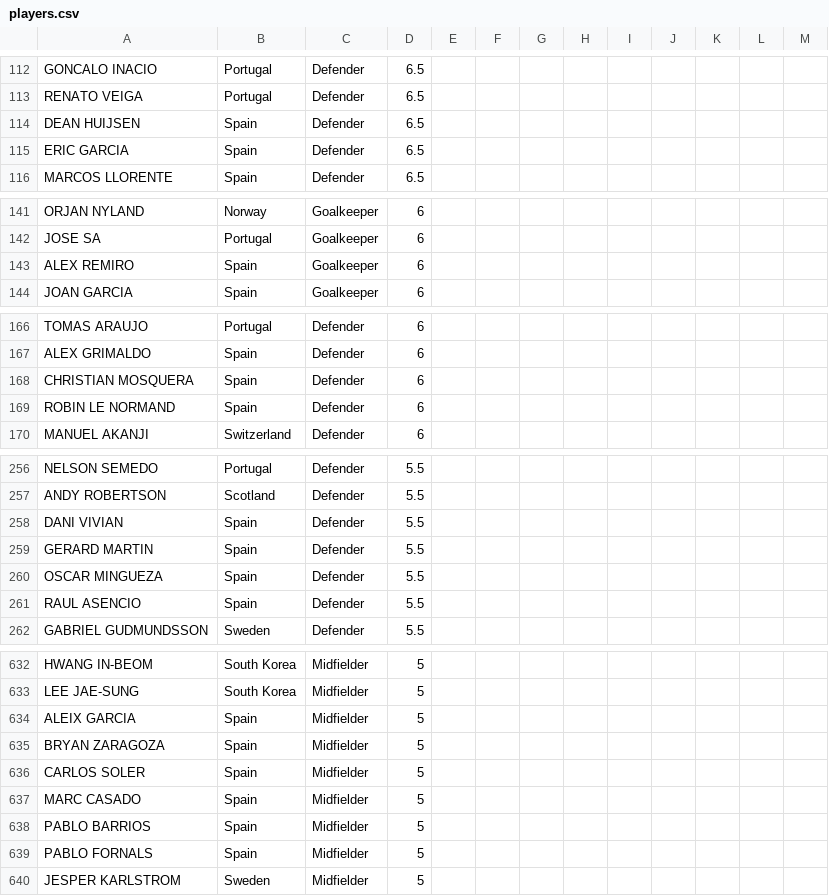
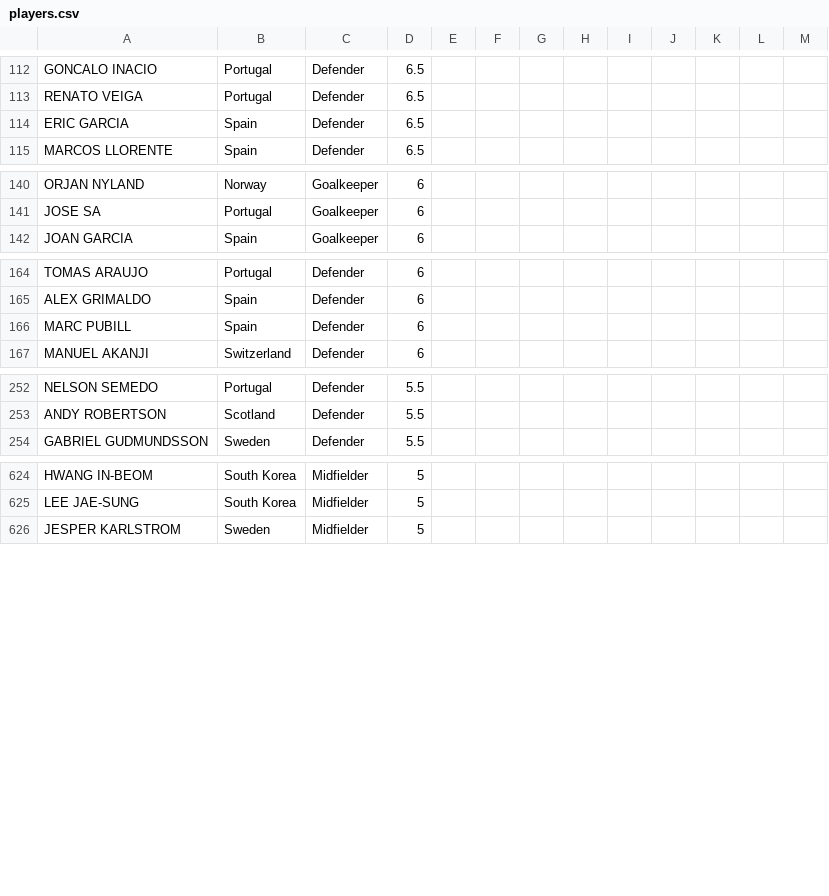
Before and after one commit to jmrbarratt/world-cup-2026-fantasy-football, a CSV file: data/players.csv, drawn as a sheet; only a part is shown, gaps mark what is left out; the diff covers the shown part only.

Commit message:
Update players.csv

```diff
--- a/data/players.csv
+++ b/data/players.csv
@@ -113,3 +113,2 @@ GONCALO INACIO,Portugal,Defender,6.5,,,,,,,,,
 RENATO VEIGA,Portugal,Defender,6.5,,,,,,,,,
-DEAN HUIJSEN,Spain,Defender,6.5,,,,,,,,,
 ERIC GARCIA,Spain,Defender,6.5,,,,,,,,,
@@ -142,3 +141,2 @@ ORJAN NYLAND,Norway,Goalkeeper,6,,,,,,,,,
 JOSE SA,Portugal,Goalkeeper,6,,,,,,,,,
-ALEX REMIRO,Spain,Goalkeeper,6,,,,,,,,,
 JOAN GARCIA,Spain,Goalkeeper,6,,,,,,,,,
@@ -167,4 +165,3 @@ TOMAS ARAUJO,Portugal,Defender,6,,,,,,,,,
 ALEX GRIMALDO,Spain,Defender,6,,,,,,,,,
-CHRISTIAN MOSQUERA,Spain,Defender,6,,,,,,,,,
-ROBIN LE NORMAND,Spain,Defender,6,,,,,,,,,
+MARC PUBILL,Spain,Defender,6,,,,,,,,,
 MANUEL AKANJI,Switzerland,Defender,6,,,,,,,,,
@@ -257,6 +253,2 @@ NELSON SEMEDO,Portugal,Defender,5.5,,,,,,,,,
 ANDY ROBERTSON,Scotland,Defender,5.5,,,,,,,,,
-DANI VIVIAN,Spain,Defender,5.5,,,,,,,,,
-GERARD MARTIN,Spain,Defender,5.5,,,,,,,,,
-OSCAR MINGUEZA,Spain,Defender,5.5,,,,,,,,,
-RAUL ASENCIO,Spain,Defender,5.5,,,,,,,,,
 GABRIEL GUDMUNDSSON,Sweden,Defender,5.5,,,,,,,,,
@@ -633,8 +625,2 @@ HWANG IN-BEOM,South Korea,Midfielder,5,,,,,,,,,
 LEE JAE-SUNG,South Korea,Midfielder,5,,,,,,,,,
-ALEIX GARCIA,Spain,Midfielder,5,,,,,,,,,
-BRYAN ZARAGOZA,Spain,Midfielder,5,,,,,,,,,
-CARLOS SOLER,Spain,Midfielder,5,,,,,,,,,
-MARC CASADO,Spain,Midfielder,5,,,,,,,,,
-PABLO BARRIOS,Spain,Midfielder,5,,,,,,,,,
-PABLO FORNALS,Spain,Midfielder,5,,,,,,,,,
 JESPER KARLSTROM,Sweden,Midfielder,5,,,,,,,,,
```
Also changed, not shown: 1 removed row elsewhere in this file.
